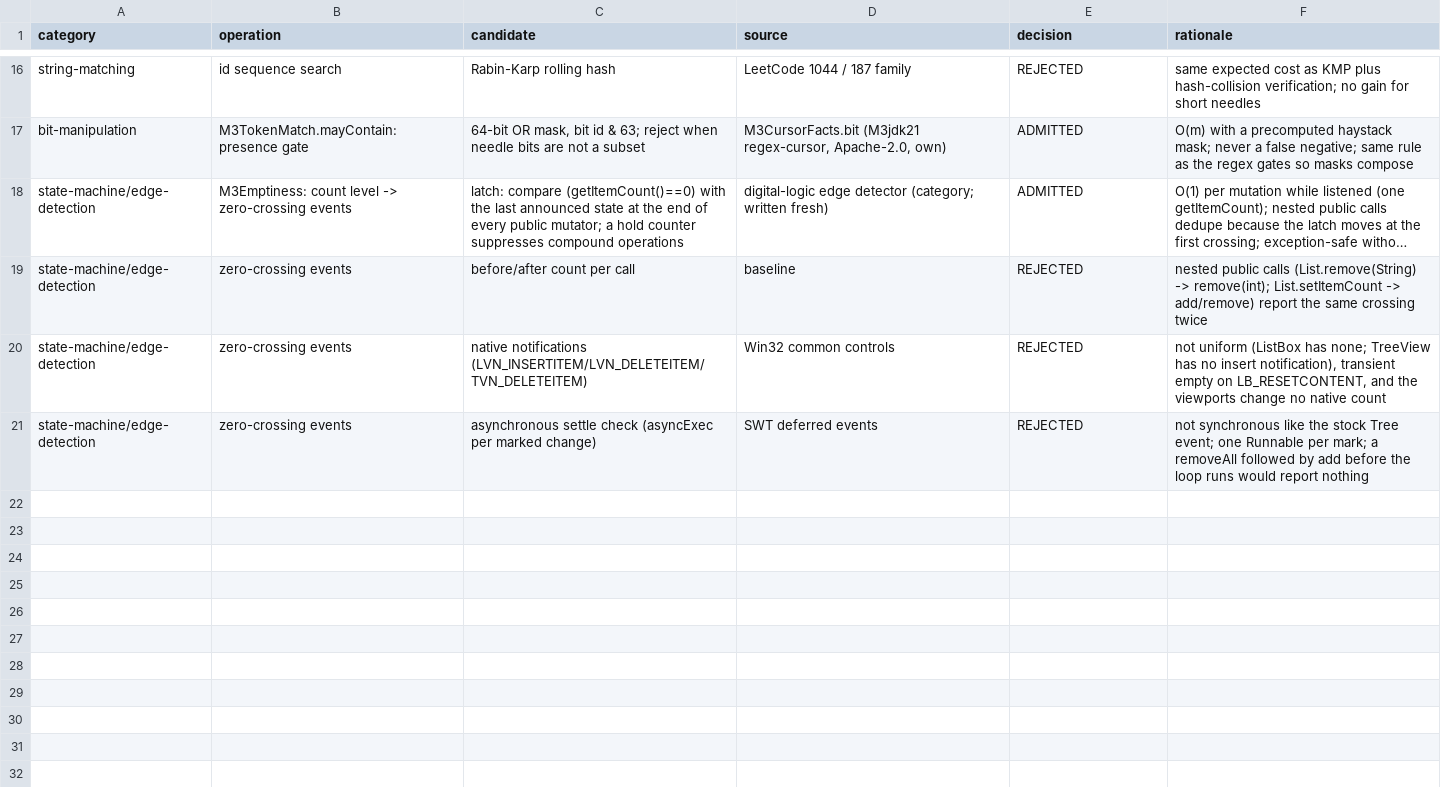
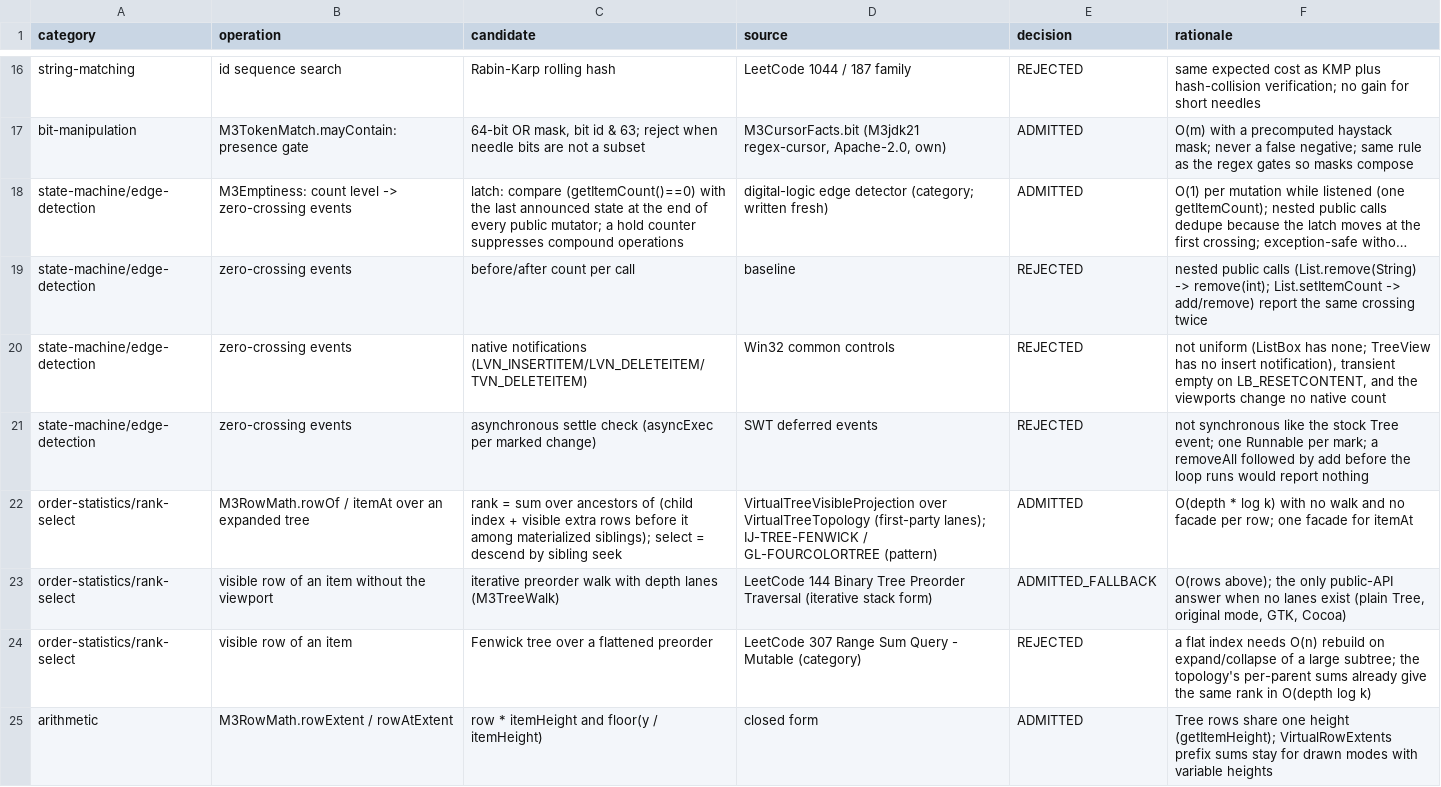
Before and after one commit to eclipse-platform/eclipse.platform.swt, a TSV file: docs/m3/enhanced-api/ALGORITHM_CATALOGUE.tsv, drawn as a sheet; only a part is shown, gaps mark what is left out; long unchanged cells end in …; the diff names each change by its address in the sheet, - before the commit and + after, or states it on an @@ line.

Commit message:
Enhanced API leaf 6 design: M3RowMath, visible-row rank/select of a Tree over the viewport lanes

```diff
--- a/docs/m3/enhanced-api/ALGORITHM_CATALOGUE.tsv
+++ b/docs/m3/enhanced-api/ALGORITHM_CATALOGUE.tsv
+row 22: order-statistics/rank-select | M3RowMath.rowOf / itemAt over an expanded tree | rank = sum over ancestors of (child index + visible extra rows before it among materialized siblings); select = descend by sibling seek | VirtualTreeVisibleProjection over VirtualTreeTopology (first-party lanes); IJ-TREE-FENWICK / GL-FOURCOLORTREE (pattern) | ADMITTED | O(depth * log k) with no walk and no facade per row; one facade for itemAt
+row 23: order-statistics/rank-select | visible row of an item without the viewport | iterative preorder walk with depth lanes (M3TreeWalk) | LeetCode 144 Binary Tree Preorder Traversal (iterative stack form) | ADMITTED_FALLBACK | O(rows above); the only public-API answer when no lanes exist (plain Tree, original mode, GTK, Cocoa)
+row 24: order-statistics/rank-select | visible row of an item | Fenwick tree over a flattened preorder | LeetCode 307 Range Sum Query - Mutable (category) | REJECTED | a flat index needs O(n) rebuild on expand/collapse of a large subtree; the topology's per-parent sums already give the same rank in O(depth log k)
+row 25: arithmetic | M3RowMath.rowExtent / rowAtExtent | row * itemHeight and floor(y / itemHeight) | closed form | ADMITTED | Tree rows share one height (getItemHeight); VirtualRowExtents prefix sums stay for drawn modes with variable heights
```
Also changed, not shown: docs/m3/ENHANCED_API_MAP.tsv, 1 other file.
